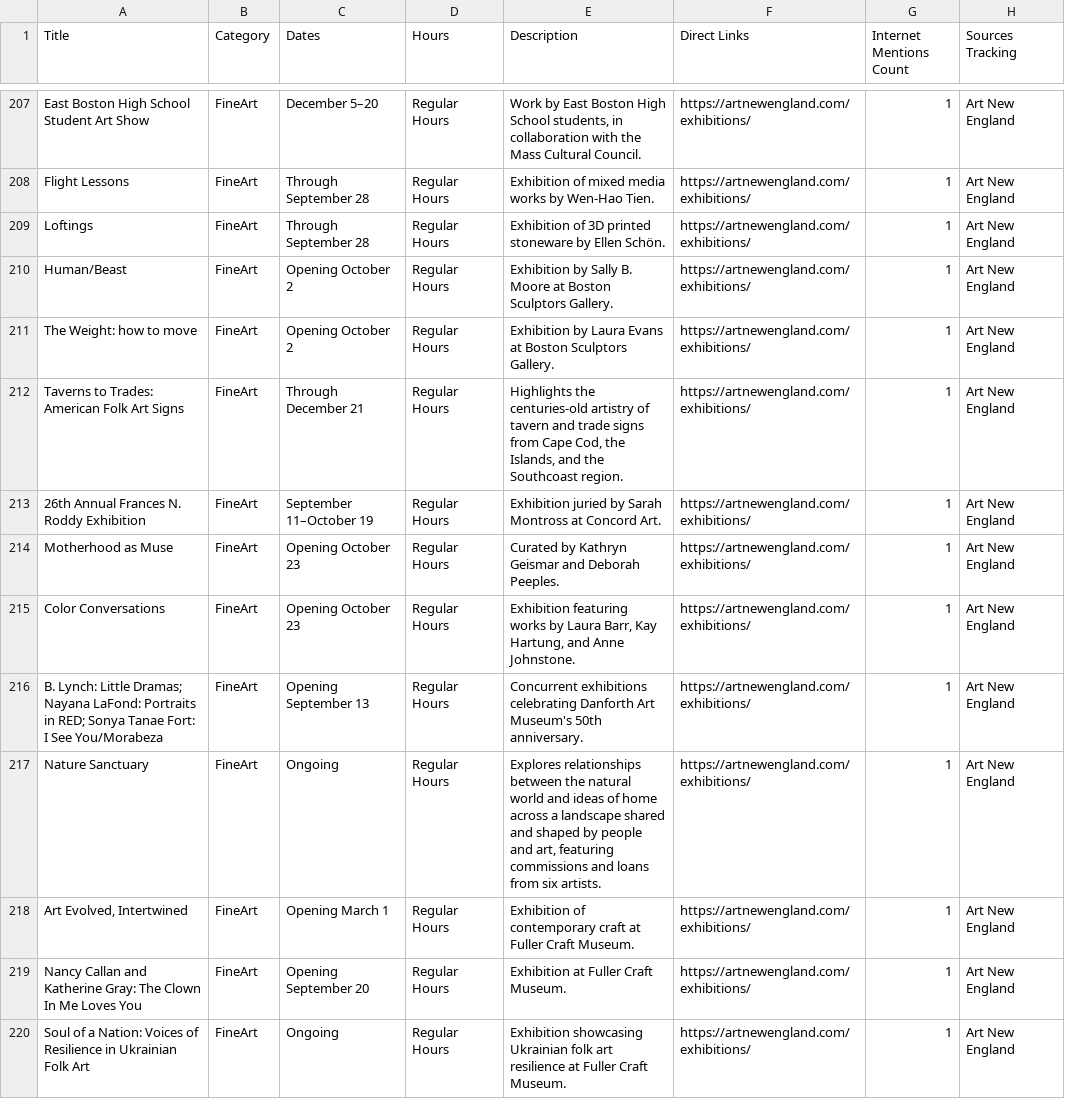
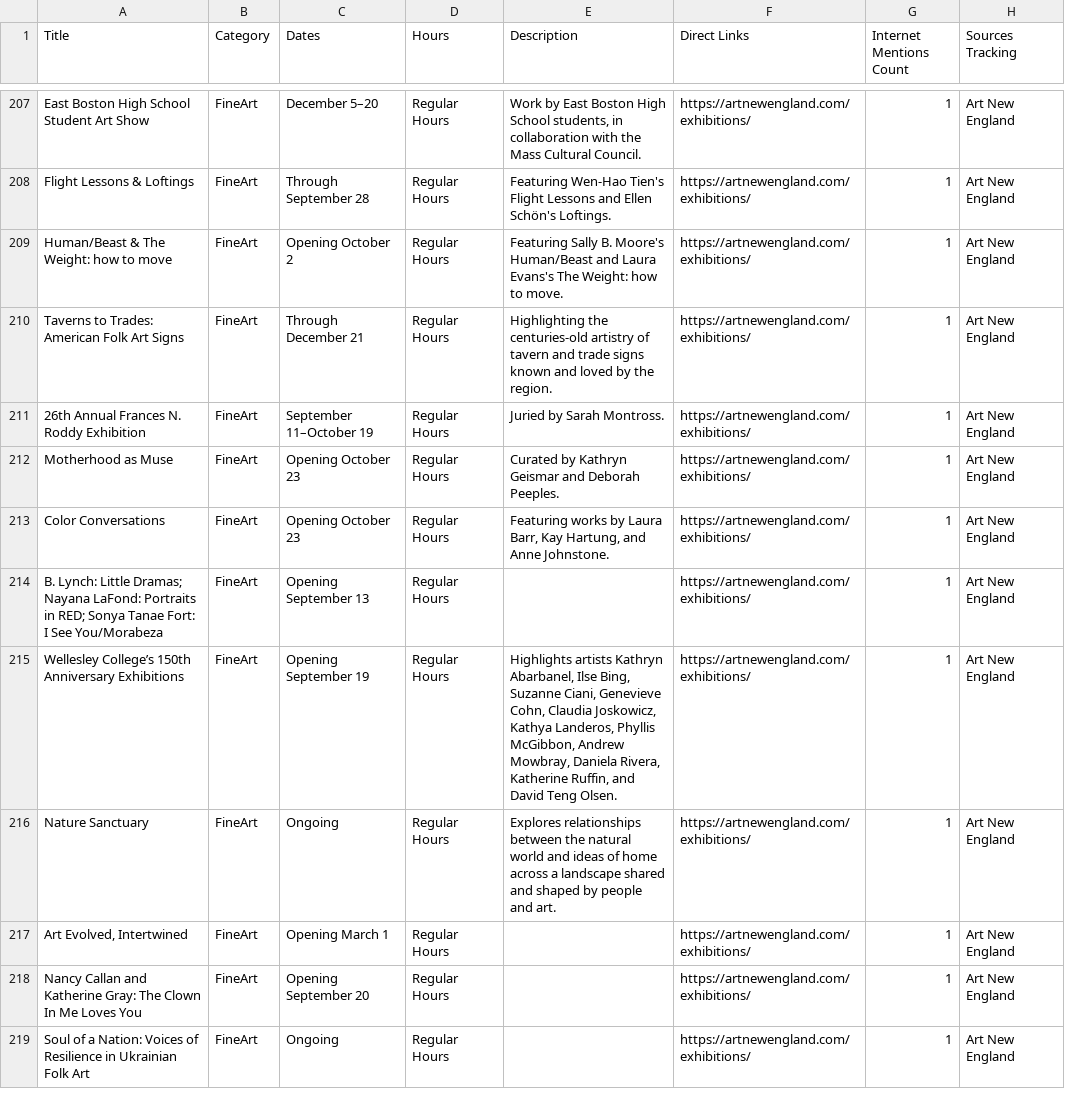
Before and after one commit to sonicgrass/MyPath, a CSV file: mypath_aggregated_calendar.csv, drawn as a sheet; only a part is shown, gaps mark what is left out; removed rows and columns are numbered as before the commit, all else as after; the diff covers the shown part only; the diff names each change by its address in the sheet, - before the commit and + after, or states it on an @@ line.

```diff
--- a/mypath_aggregated_calendar.csv
+++ b/mypath_aggregated_calendar.csv
-A208 (Title): Flight Lessons
+A208 (Title): Flight Lessons & Loftings
-E208 (Description): Exhibition of mixed media works by Wen-Hao Tien.
+E208 (Description): Featuring Wen-Hao Tien's Flight Lessons and Ellen Schön's Loftings.
-row 209: Loftings | FineArt | Through September 28 | Regular Hours | Exhibition of 3D printed stoneware by Ellen Schön. | https://artnewengland.com/exhibitions/ | 1 | Art New England
-row 210: Human/Beast | FineArt | Opening October 2 | Regular Hours | Exhibition by Sally B. Moore at Boston Sculptors Gallery. | https://artnewengland.com/exhibitions/ | 1 | Art New England
-A209 (Title): The Weight: how to move
+A209 (Title): Human/Beast & The Weight: how to move
-E209 (Description): Exhibition by Laura Evans at Boston Sculptors Gallery.
+E209 (Description): Featuring Sally B. Moore's Human/Beast and Laura Evans's The Weight: how to move.
-E210 (Description): Highlights the centuries-old artistry of tavern and trade signs from Cape Cod, the Islands, and the Southcoast region.
+E210 (Description): Highlighting the centuries-old artistry of tavern and trade signs known and loved by the region.
-E211 (Description): Exhibition juried by Sarah Montross at Concord Art.
+E211 (Description): Juried by Sarah Montross.
-E213 (Description): Exhibition featuring works by…
+E213 (Description): Featuring works by…
-E214 (Description): Concurrent exhibitions celebrating Danforth Art Museum's 50th anniversary.
+E214 (Description): (empty)
+row 215: Wellesley College’s 150th Anniversary Exhibitions | FineArt | Opening September 19 | Regular Hours | Highlights artists Kathryn Abarbanel, Ilse Bing, Suzanne Ciani, Genevieve Cohn, Claudia Joskowicz, Kathya Landeros, Phyllis McGibbon, Andrew Mowbray, Daniela Rivera, Katherine Ruffin, and David Teng Olsen. | https://artnewengland.com/exhibitions/ | 1 | Art New England
-E216 (Description): …people and art, featuring commissions and loans from six artists.
+E216 (Description): …people and art.
-E217 (Description): Exhibition of contemporary craft at Fuller Craft Museum.
+E217 (Description): (empty)
-E218 (Description): Exhibition at Fuller Craft Museum.
+E218 (Description): (empty)
-E219 (Description): Exhibition showcasing Ukrainian folk art resilience at Fuller Craft Museum.
+E219 (Description): (empty)
```
Also changed, not shown: 3 added rows, 4 removed rows and 54 edited cells elsewhere in this file.
